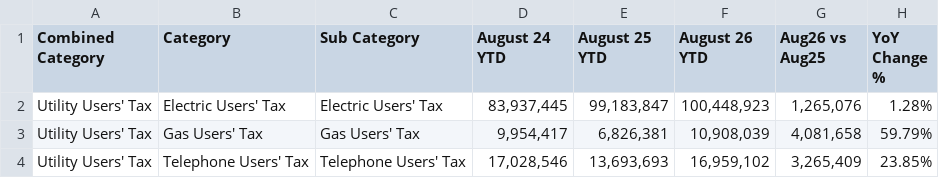
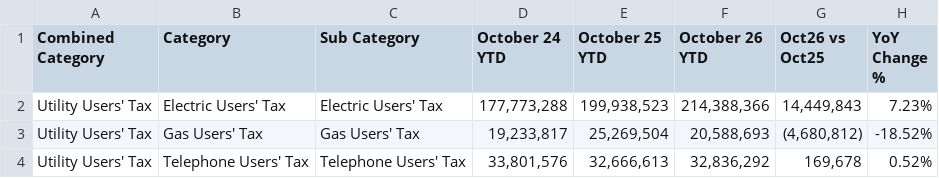
Before and after one commit to varzumanyan/revlytics-26, a CSV file: src/data/fy27/utilityUsersTax.csv, drawn as a sheet.

```diff
--- a/src/data/fy27/utilityUsersTax.csv
+++ b/src/data/fy27/utilityUsersTax.csv
@@ -1,4 +1,4 @@
-Combined Category,Category,Sub Category,August 24 YTD,August 25 YTD,August 26 YTD,Aug26 vs Aug25,YoY Change %
-Utility Users' Tax,Electric Users' Tax,Electric Users' Tax,"  83,937,445 ","  99,183,847 ","  100,448,923 ","  1,265,076 ",1.28%
-Utility Users' Tax,Gas Users' Tax,Gas Users' Tax,"  9,954,417 ","  6,826,381 ","  10,908,039 ","  4,081,658 ",59.79%
-Utility Users' Tax,Telephone Users' Tax,Telephone Users' Tax,"  17,028,546 ","  13,693,693 ","  16,959,102 ","  3,265,409 ",23.85%
+Combined Category,Category,Sub Category,October 24 YTD,October 25 YTD,October 26 YTD,Oct26 vs Oct25,YoY Change %
+Utility Users' Tax,Electric Users' Tax,Electric Users' Tax,"  177,773,288 ","  199,938,523 ","  214,388,366 ","  14,449,843 ",7.23%
+Utility Users' Tax,Gas Users' Tax,Gas Users' Tax,"  19,233,817 ","  25,269,504 ","  20,588,693 ","  (4,680,812)",-18.52%
+Utility Users' Tax,Telephone Users' Tax,Telephone Users' Tax,"  33,801,576 ","  32,666,613 ","  32,836,292 ","  169,678 ",0.52%
```
Also changed, not shown: src/data/fy27/departmentalReceipts.csv, src/data/fy27/transientOccupancyTax.csv, 1 other file.
